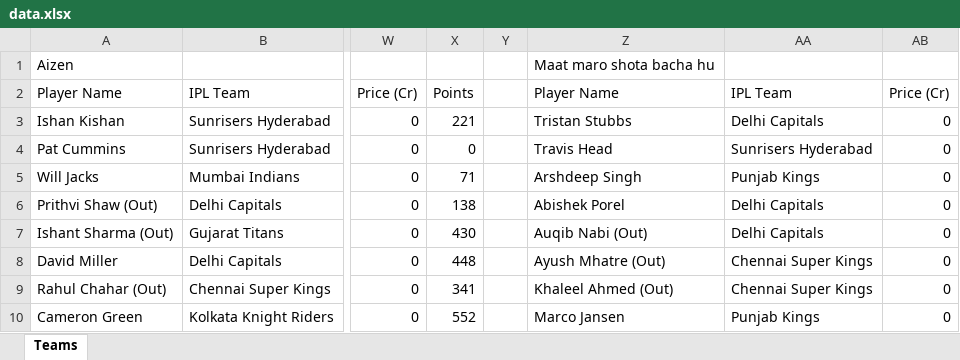
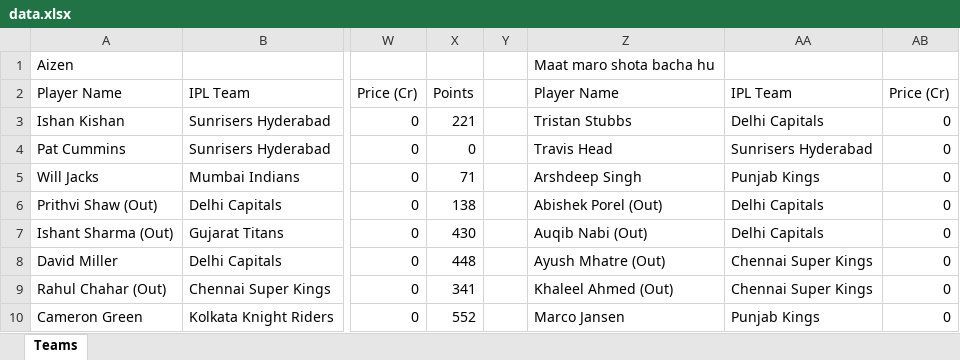
Before and after one commit to shabadgrover/ipl-fantasy, an Excel workbook: public/data.xlsx, sheet Teams, drawn as a sheet; only a part is shown, gaps mark what is left out; values as stored, in another font and other column widths than the file's, no borders; the diff names each change by its address in the sheet, - before the commit and + after, or states it on an @@ line.

Commit message:
porel fix

```diff
--- a/public/data.xlsx (sheet Teams)
+++ b/public/data.xlsx (sheet Teams)
-Z6: Abishek Porel
+Z6: Abishek Porel (Out)
```
Also changed, not shown: 1 other file.
